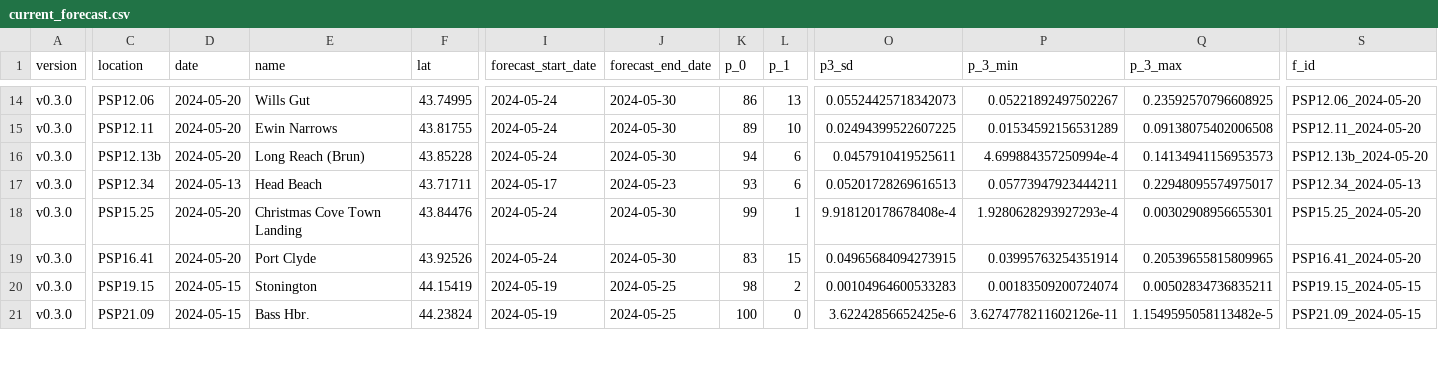
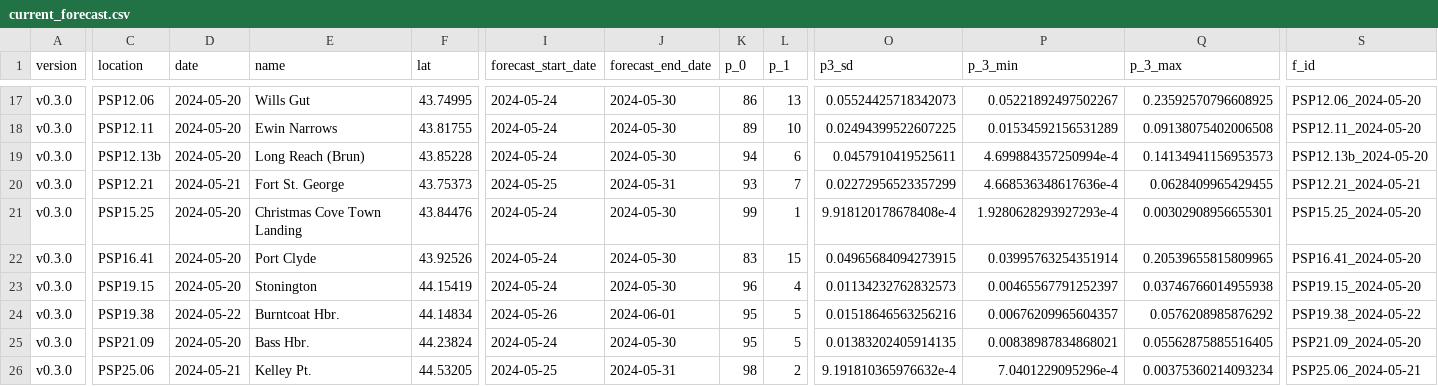
Before and after one commit to BigelowLab/pspforecast, a CSV file: inst/forecastdb/current_forecast.csv, drawn as a sheet; only a part is shown, gaps mark what is left out; addresses are those after the commit; rows hold the shown columns only; the diff covers the shown part only; the diff names each change by its address in the sheet, - before the commit and + after, or states it on an @@ line.

Commit message:
Adding new predictions 2024-05-24; updated dmr_webpage_table args; removed stale file from last season

```diff
--- a/inst/forecastdb/current_forecast.csv
+++ b/inst/forecastdb/current_forecast.csv
-C20 (location): PSP12.34
+C20 (location): PSP12.21
-D20 (date): 2024-05-13
+D20 (date): 2024-05-21
-E20 (name): Head Beach
+E20 (name): Fort St. George
-F20 (lat): 43.71711
+F20 (lat): 43.75373
-I20 (forecast_start_date): 2024-05-17
+I20 (forecast_start_date): 2024-05-25
-J20 (forecast_end_date): 2024-05-23
+J20 (forecast_end_date): 2024-05-31
-L20 (p_1): 6
+L20 (p_1): 7
-O20 (p3_sd): 0.05201728269616513
+O20 (p3_sd): 0.02272956523357299
-P20 (p_3_min): 0.05773947923444211
+P20 (p_3_min): 4.668536348617636e-4
-Q20 (p_3_max): 0.22948095574975017
+Q20 (p_3_max): 0.0628409965429455
-S20 (f_id): PSP12.34_2024-05-13
+S20 (f_id): PSP12.21_2024-05-21
-D23 (date): 2024-05-15
+D23 (date): 2024-05-20
-I23 (forecast_start_date): 2024-05-19
+I23 (forecast_start_date): 2024-05-24
-J23 (forecast_end_date): 2024-05-25
+J23 (forecast_end_date): 2024-05-30
-K23 (p_0): 98
+K23 (p_0): 96
-L23 (p_1): 2
+L23 (p_1): 4
-O23 (p3_sd): 0.00104964600533283
+O23 (p3_sd): 0.01134232762832573
-P23 (p_3_min): 0.00183509200724074
+P23 (p_3_min): 0.00465567791252397
-Q23 (p_3_max): 0.00502834736835211
+Q23 (p_3_max): 0.03746766014955938
-S23 (f_id): PSP19.15_2024-05-15
+S23 (f_id): PSP19.15_2024-05-20
+row 24: v0.3.0 | PSP19.38 | 2024-05-22 | Burntcoat Hbr. | 44.14834 | 2024-05-26 | 2024-06-01 | 95 | 5 | 0.01518646563256216 | 0.00676209965604357 | 0.0576208985876292 | PSP19.38_2024-05-22
-D25 (date): 2024-05-15
+D25 (date): 2024-05-20
-I25 (forecast_start_date): 2024-05-19
+I25 (forecast_start_date): 2024-05-24
-J25 (forecast_end_date): 2024-05-25
+J25 (forecast_end_date): 2024-05-30
-K25 (p_0): 100
+K25 (p_0): 95
-L25 (p_1): 0
+L25 (p_1): 5
-O25 (p3_sd): 3.62242856652425e-6
+O25 (p3_sd): 0.01383202405914135
-P25 (p_3_min): 3.6274778211602126e-11
+P25 (p_3_min): 0.00838987834868021
-Q25 (p_3_max): 1.1549595058113482e-5
+Q25 (p_3_max): 0.05562875885516405
-S25 (f_id): PSP21.09_2024-05-15
+S25 (f_id): PSP21.09_2024-05-20
+row 26: v0.3.0 | PSP25.06 | 2024-05-21 | Kelley Pt. | 44.53205 | 2024-05-25 | 2024-05-31 | 98 | 2 | 9.191810365976632e-4 | 7.0401229095296e-4 | 0.00375360214093234 | PSP25.06_2024-05-21
```
Also changed, not shown: 5 added rows and 32 edited cells elsewhere in this file, inst/forecastdb/dmr_webpage_table.csv, 5 other files.
